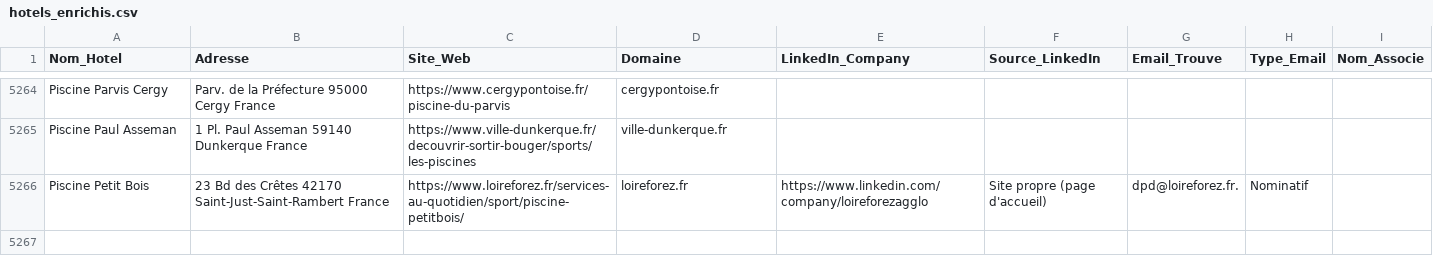
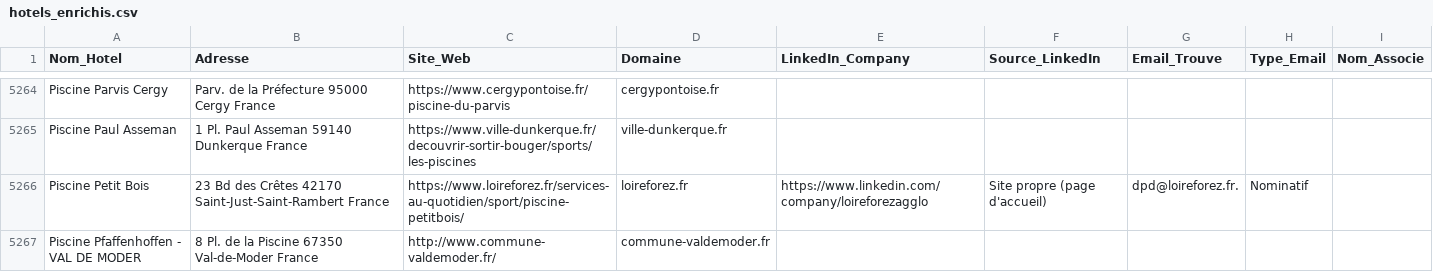
Before and after one commit to tsimokaza01-source/URL-2, a CSV file: hotels_enrichis.csv, drawn as a sheet; only a part is shown, gaps mark what is left out.

```diff
--- a/hotels_enrichis.csv
+++ b/hotels_enrichis.csv
@@ -5266 +5266,2 @@ Piscine Paul Asseman,1 Pl. Paul Asseman 59140 Dunkerque France,https://www.ville
 Piscine Petit Bois,23 Bd des Crêtes 42170 Saint-Just-Saint-Rambert France,https://www.loireforez.fr/services-au-quotidien/sport/piscine-petitbois/,loireforez.fr,https://www.linkedin.com/company/loireforezagglo,Site propre (page d'accueil),dpd@loireforez.fr.,Nominatif,
+Piscine Pfaffenhoffen - VAL DE MODER,8 Pl. de la Piscine 67350 Val-de-Moder France,http://www.commune-valdemoder.fr/,commune-valdemoder.fr,,,,,
```
Also changed, not shown: liste_hotels.csv.
